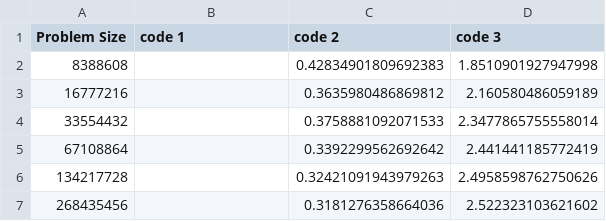
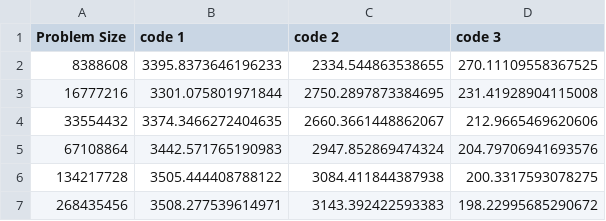
Before and after one commit to cheeto2003/csc-656-project-2, a CSV file: sample_data_3vars.csv, drawn as a sheet.

```diff
--- a/sample_data_3vars.csv
+++ b/sample_data_3vars.csv
@@ -1,7 +1,7 @@
 Problem Size,code 1,code 2,code 3
-8388608,,0.42834901809692383,1.8510901927947998
-16777216,,0.3635980486869812,2.160580486059189
-33554432,,0.3758881092071533,2.3477865755558014
-67108864,,0.3392299562692642,2.441441185772419
-134217728,,0.32421091943979263,2.4958598762750626
-268435456,,0.3181276358664036,2.522323103621602
+8388608,3395.8373646196233,2334.544863538655,270.11109558367525
+16777216,3301.075801971844,2750.2897873384695,231.41928904115008
+33554432,3374.3466272404635,2660.3661448862067,212.9665469620606
+67108864,3442.571765190983,2947.852869474324,204.79706941693576
+134217728,3505.444408788122,3084.411844387938,200.3317593078275
+268435456,3508.277539614971,3143.392422593383,198.22995685290672
```
Also changed, not shown: 4 other files.
